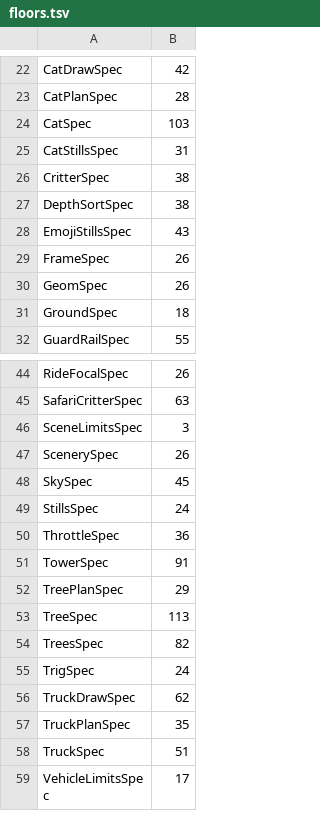
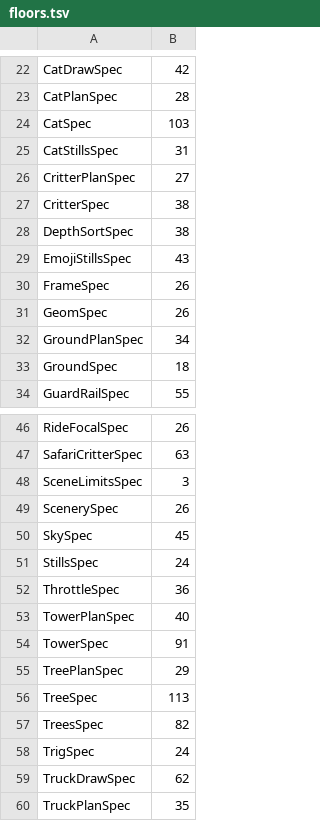
Before and after one commit to showell/safari-codex, a TSV file: spec/floors.tsv, drawn as a sheet; only a part is shown, gaps mark what is left out; the shorter side is filled out with more unchanged rows; the diff names each change by its address in the sheet, - before the commit and + after, or states it on an @@ line.

```diff
--- a/spec/floors.tsv
+++ b/spec/floors.tsv
+row 26: CritterPlanSpec | 27
+row 32: GroundPlanSpec | 34
+row 53: TowerPlanSpec | 40
```
Also changed, not shown: 3 other files.
